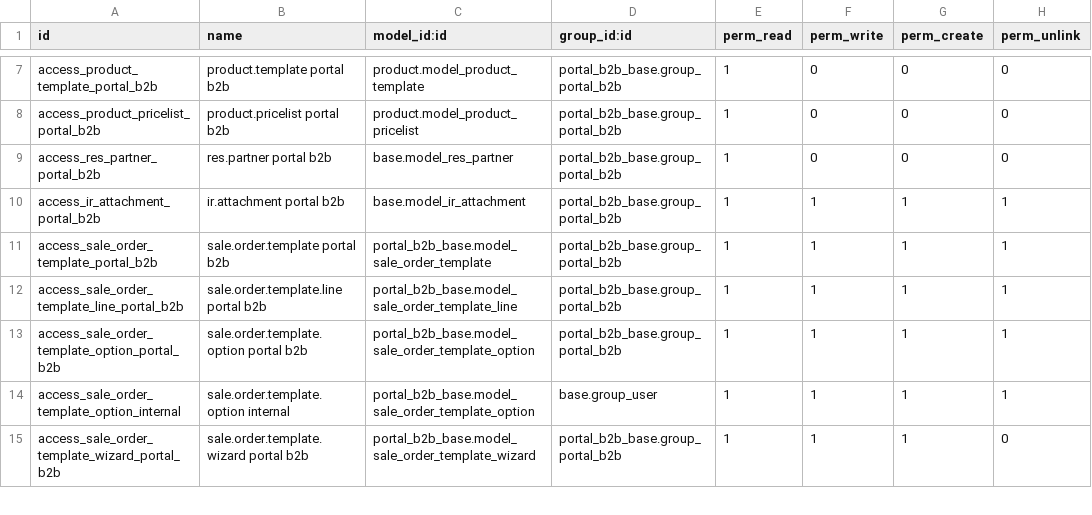
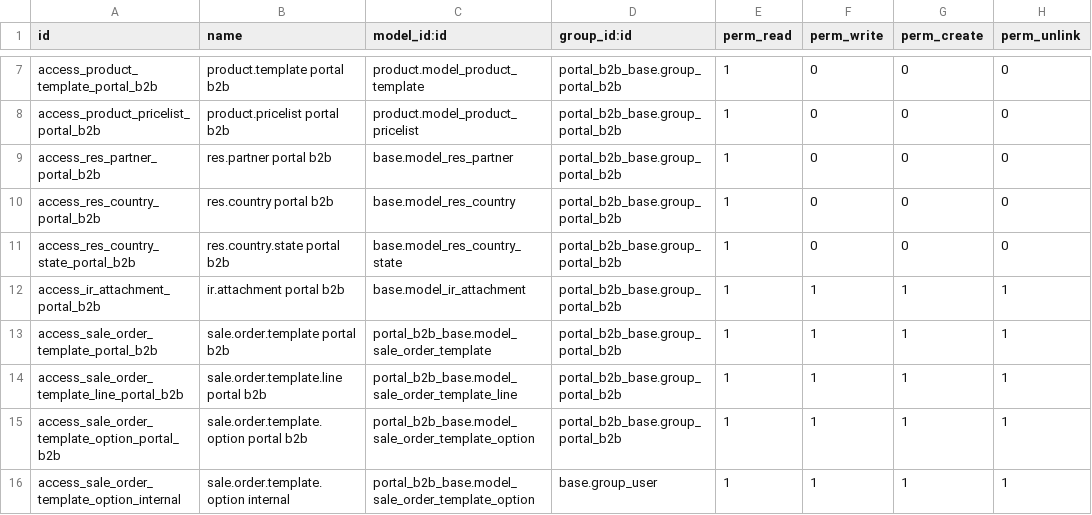
Before and after one commit to dev-eco/odoo-custom-addons, a CSV file: portal_b2b_base/security/ir.model.access.csv, drawn as a sheet; only a part is shown, gaps mark what is left out; the shorter side is filled out with more unchanged rows.

Commit message:
fix: fix portal delivey addresses sync with backend

```diff
--- a/portal_b2b_base/security/ir.model.access.csv
+++ b/portal_b2b_base/security/ir.model.access.csv
@@ -9,2 +9,4 @@ access_product_pricelist_portal_b2b,product.pricelist portal b2b,product.model_p
 access_res_partner_portal_b2b,res.partner portal b2b,base.model_res_partner,portal_b2b_base.group_portal_b2b,1,0,0,0
+access_res_country_portal_b2b,res.country portal b2b,base.model_res_country,portal_b2b_base.group_portal_b2b,1,0,0,0
+access_res_country_state_portal_b2b,res.country.state portal b2b,base.model_res_country_state,portal_b2b_base.group_portal_b2b,1,0,0,0
 access_ir_attachment_portal_b2b,ir.attachment portal b2b,base.model_ir_attachment,portal_b2b_base.group_portal_b2b,1,1,1,1
```
Also changed, not shown: 18 other files.
